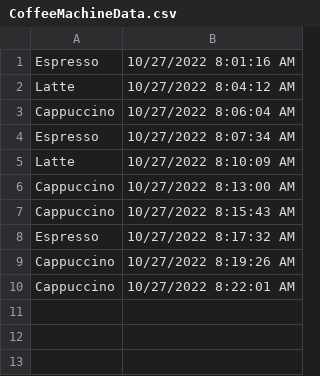
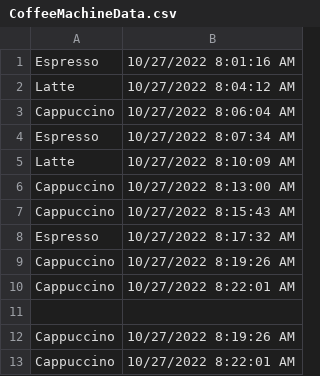
Before and after one commit to kon-amp/UnitTestCoffeeMachine, a CSV file: src/WiredBrainCoffee.DataProcessor/CoffeeMachineData.csv, drawn as a sheet.

```diff
--- a/src/WiredBrainCoffee.DataProcessor/CoffeeMachineData.csv
+++ b/src/WiredBrainCoffee.DataProcessor/CoffeeMachineData.csv
@@ -10 +10,4 @@ Cappuccino;10/27/2022 8:19:26 AM
 Cappuccino;10/27/2022 8:22:01 AM
+
+Cappuccino;10/27/2022 8:19:26 AM
+Cappuccino;10/27/2022 8:22:01 AM
```
Also changed, not shown: 1 other file.
